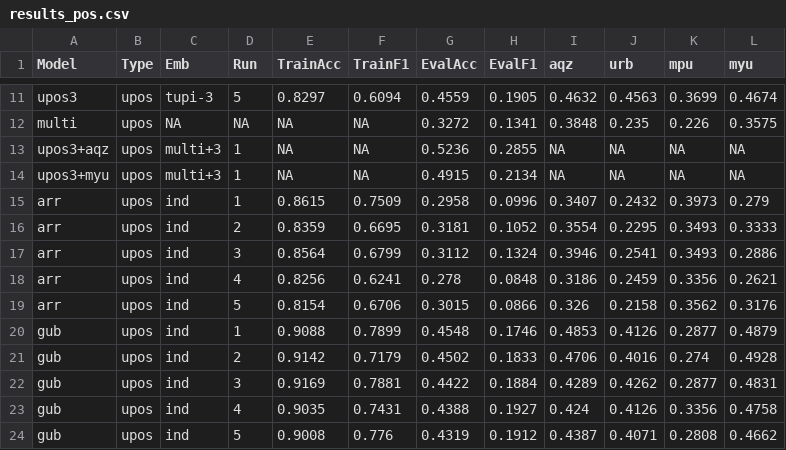
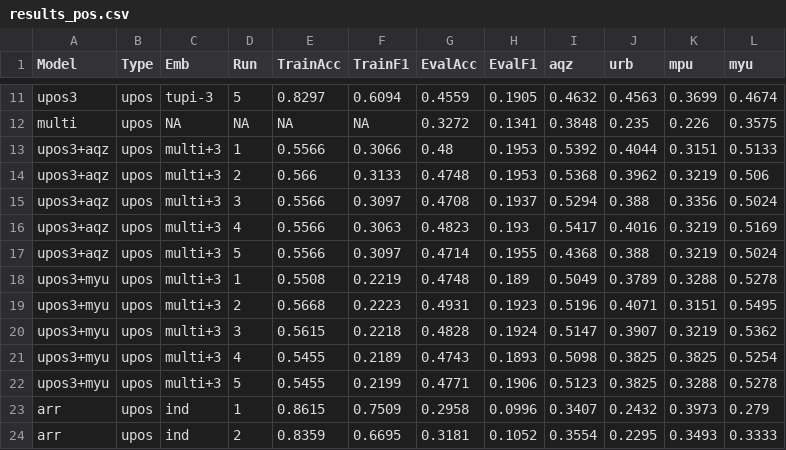
Before and after one commit to FredericBlum/ZeroShotTupian, a CSV file: experiments/results_pos.csv, drawn as a sheet; only a part is shown, gaps mark what is left out; the shorter side is filled out with more unchanged rows.

```diff
--- a/experiments/results_pos.csv
+++ b/experiments/results_pos.csv
@@ -12,4 +12,12 @@ upos3	upos	tupi-3	5	0.8297	0.6094	0.4559	0.1905	0.4632	0.4563	0.3699	0.4674
 multi	upos	NA	NA	NA	NA	0.3272	0.1341	0.3848	0.235	0.226	0.3575
-upos3+aqz	upos	multi+3	1	NA	NA	0.5236	0.2855	NA	NA	NA	NA
-upos3+myu	upos	multi+3	1	NA	NA	0.4915	0.2134	NA	NA	NA	NA
+upos3+aqz	upos	multi+3	1	0.5566	0.3066	0.48	0.1953	0.5392	0.4044	0.3151	0.5133
+upos3+aqz	upos	multi+3	2	0.566	0.3133	0.4748	0.1953	0.5368	0.3962	0.3219	0.506
+upos3+aqz	upos	multi+3	3	0.5566	0.3097	0.4708	0.1937	0.5294	0.388	0.3356	0.5024
+upos3+aqz	upos	multi+3	4	0.5566	0.3063	0.4823	0.193	0.5417	0.4016	0.3219	0.5169
+upos3+aqz	upos	multi+3	5	0.5566	0.3097	0.4714	0.1955	0.4368	0.388	0.3219	0.5024
+upos3+myu	upos	multi+3	1	0.5508	0.2219	0.4748	0.189	0.5049	0.3789	0.3288	0.5278
+upos3+myu	upos	multi+3	2	0.5668	0.2223	0.4931	0.1923	0.5196	0.4071	0.3151	0.5495
+upos3+myu	upos	multi+3	3	0.5615	0.2218	0.4828	0.1924	0.5147	0.3907	0.3219	0.5362
+upos3+myu	upos	multi+3	4	0.5455	0.2189	0.4743	0.1893	0.5098	0.3825	0.3825	0.5254
+upos3+myu	upos	multi+3	5	0.5455	0.2199	0.4771	0.1906	0.5123	0.3825	0.3288	0.5278
 arr	upos	ind	1	0.8615	0.7509	0.2958	0.0996	0.3407	0.2432	0.3973	0.279
```
Also changed, not shown: experiments/results_dep.csv, 3 other files.
